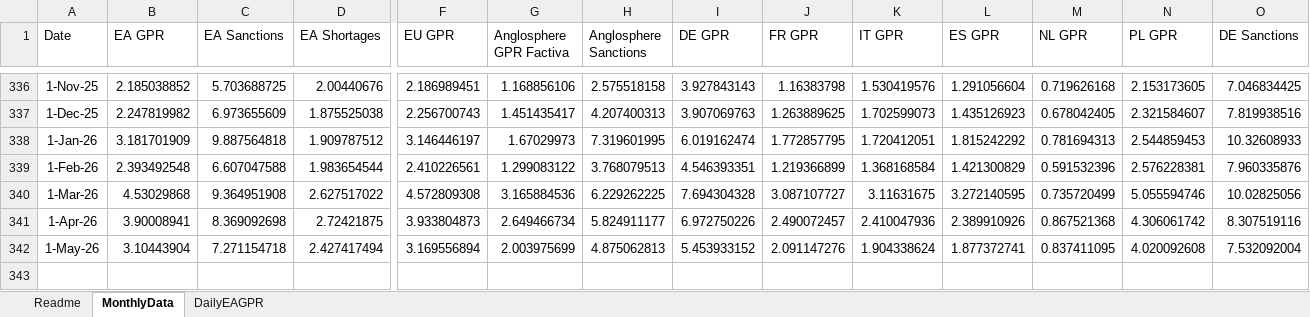
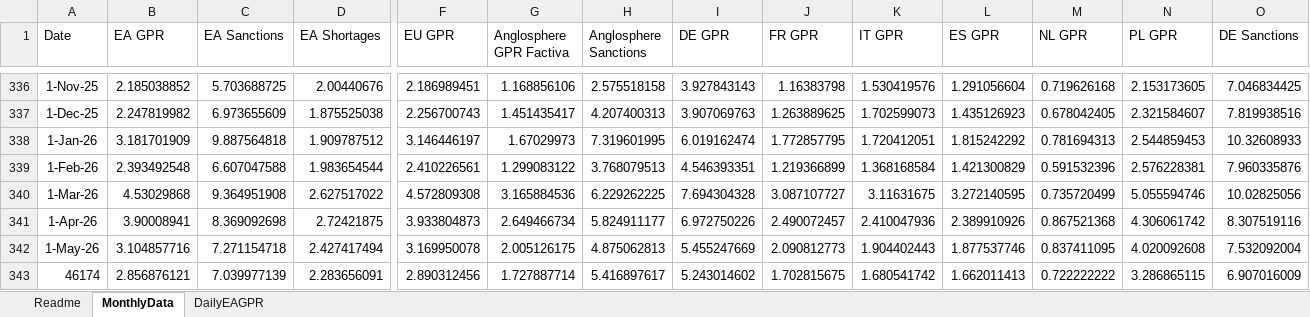
Before and after one commit to YvesSchueler/EuroAreaGPR, an Excel workbook: EA_GPR_Paper.xlsx, sheet MonthlyData, drawn as a sheet; only a part is shown, gaps mark what is left out; values as stored, in another font and other column widths than the file's, no borders; rows hold the shown columns only; the diff names each change by its address in the sheet, - before the commit and + after, or states it on an @@ line.

Commit message:
Update EA GPR data 2026-07-07

```diff
--- a/EA_GPR_Paper.xlsx (sheet MonthlyData)
+++ b/EA_GPR_Paper.xlsx (sheet MonthlyData)
-B342 (EA GPR): 3.10443904
+B342 (EA GPR): 3.104857716
-F342 (EU GPR): 3.169556894
+F342 (EU GPR): 3.169950078
-G342 (Anglosphere GPR Factiva): 2.003975699
+G342 (Anglosphere GPR Factiva): 2.005126175
-I342 (DE GPR): 5.453933152
+I342 (DE GPR): 5.455247669
-J342 (FR GPR): 2.091147276
+J342 (FR GPR): 2.090812773
-K342 (IT GPR): 1.904338624
+K342 (IT GPR): 1.904402443
-L342 (ES GPR): 1.877372741
+L342 (ES GPR): 1.877537746
+row 343: 46174 | 2.856876121 | 7.039977139 | 2.283656091 | 2.890312456 | 1.727887714 | 5.416897617 | 5.243014602 | 1.702815675 | 1.680541742 | 1.662011413 | 0.722222222 | 3.286865115 | 6.907016009
```
